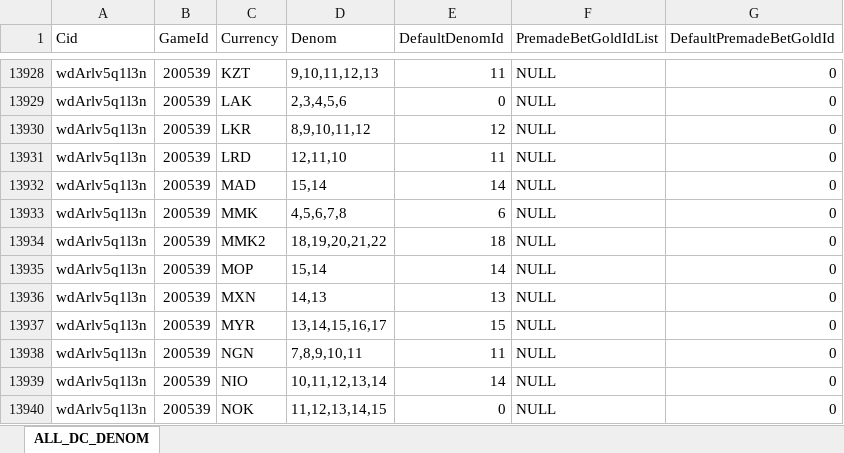
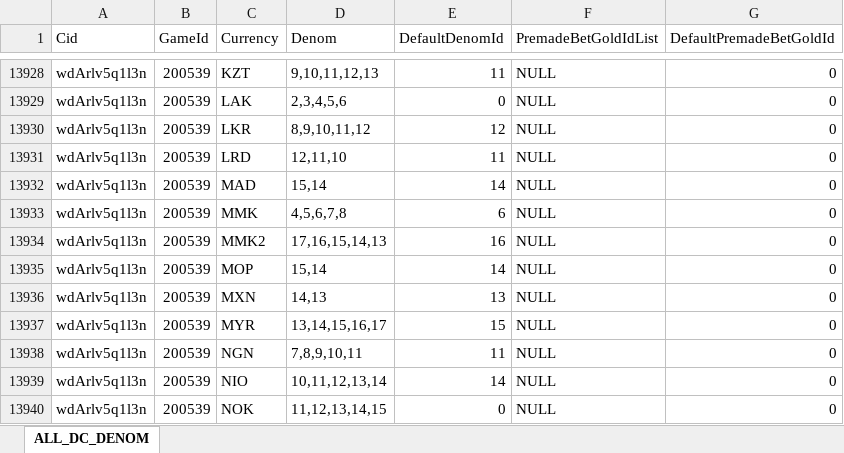
Before and after one commit to chiisen/dc_denom, an Excel workbook: input/ALL_DC_DENOM.xlsx, sheet ALL_DC_DENOM, drawn as a sheet; only a part is shown, gaps mark what is left out; values as stored, in another font and other column widths than the file's, no borders; the diff names each change by its address in the sheet, - before the commit and + after, or states it on an @@ line.

Commit message:
fix: [FUNKY]調整遊戲 200539 的 MMK2 幣別 denom 設定

```diff
--- a/input/ALL_DC_DENOM.xlsx (sheet ALL_DC_DENOM)
+++ b/input/ALL_DC_DENOM.xlsx (sheet ALL_DC_DENOM)
-D13934 (Denom): 18,19,20,21,22
+D13934 (Denom): 17,16,15,14,13
-E13934 (DefaultDenomId): 18
+E13934 (DefaultDenomId): 16
```
